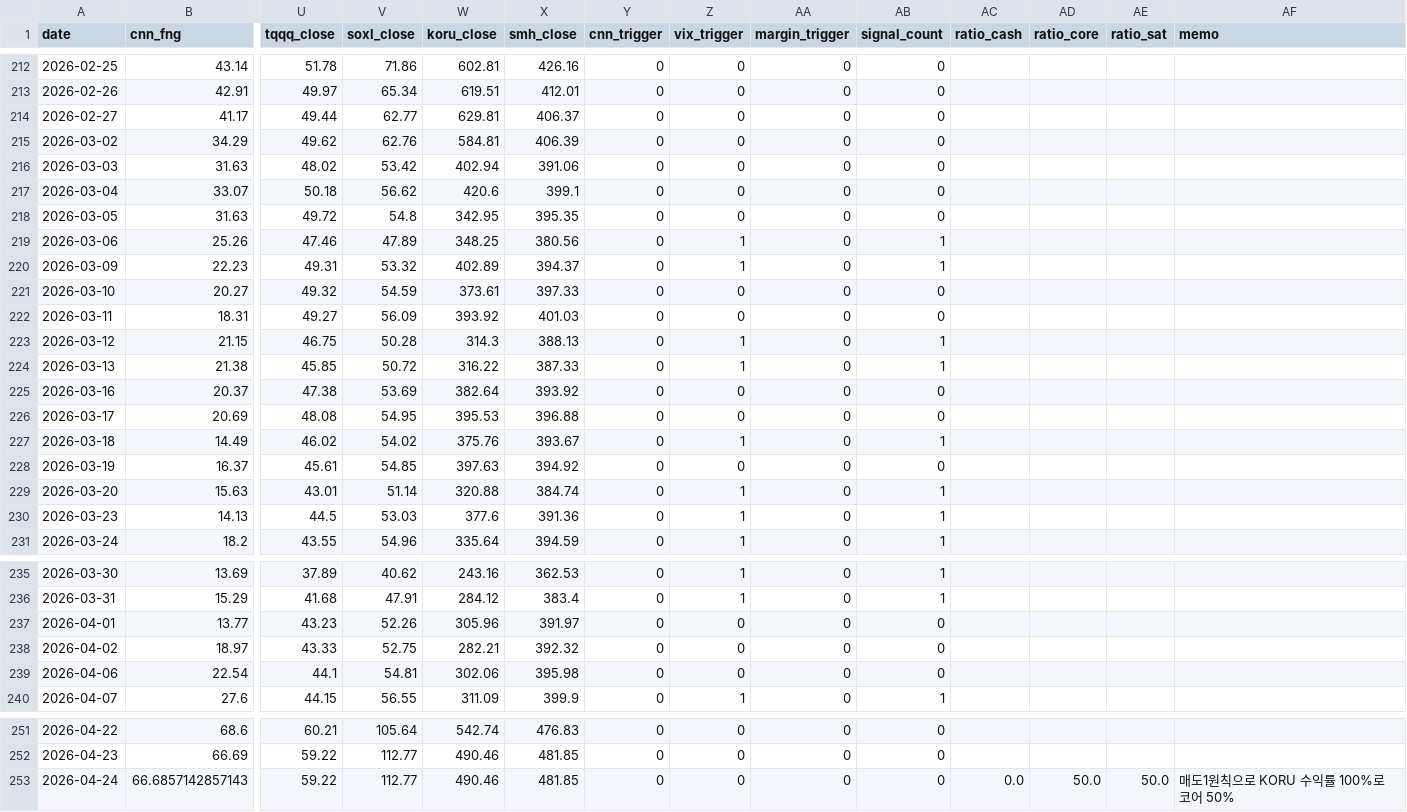
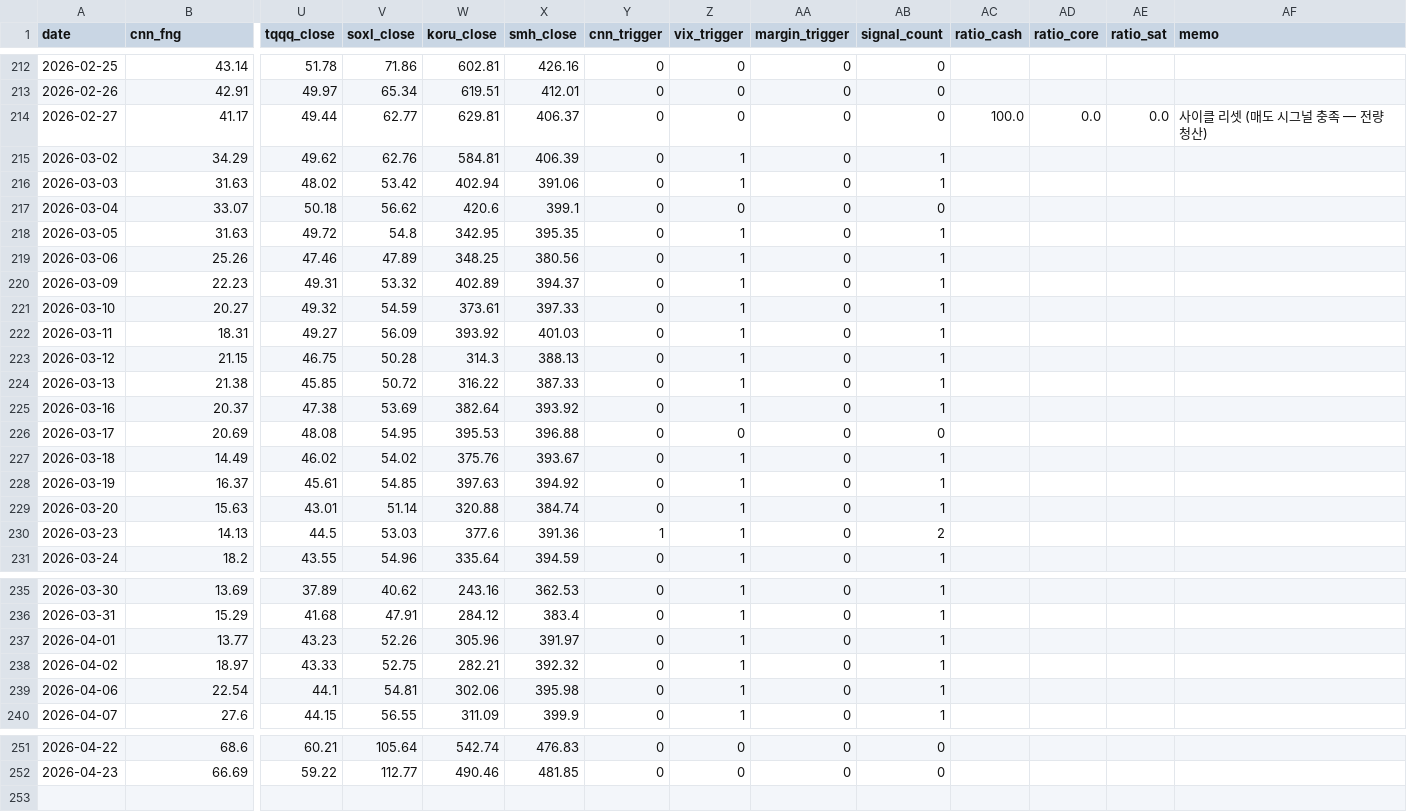
Before and after one commit to komubal-del/pitinvest-bot, a CSV file: pitinvest_history.csv, drawn as a sheet; only a part is shown, gaps mark what is left out; rows hold the shown columns only; the diff covers the shown part only; the diff names each change by its address in the sheet, - before the commit and + after, or states it on an @@ line.

```diff
--- a/pitinvest_history.csv
+++ b/pitinvest_history.csv
-AC214 (ratio_cash): (empty)
+AC214 (ratio_cash): 100.0
-AD214 (ratio_core): (empty)
+AD214 (ratio_core): 0.0
-AE214 (ratio_sat): (empty)
+AE214 (ratio_sat): 0.0
-AF214 (memo): (empty)
+AF214 (memo): 사이클 리셋 (매도 시그널 충족 — 전량 청산)
-Z215:Z216 (vix_trigger): 0
+Z215:Z216 (vix_trigger): 1
-AB215:AB216 (signal_count): 0
+AB215:AB216 (signal_count): 1
-Z218 (vix_trigger): 0
+Z218 (vix_trigger): 1
-AB218 (signal_count): 0
+AB218 (signal_count): 1
-Z221:Z222 (vix_trigger): 0
+Z221:Z222 (vix_trigger): 1
-AB221:AB222 (signal_count): 0
+AB221:AB222 (signal_count): 1
-Z225 (vix_trigger): 0
+Z225 (vix_trigger): 1
-AB225 (signal_count): 0
+AB225 (signal_count): 1
-Z228 (vix_trigger): 0
+Z228 (vix_trigger): 1
-AB228 (signal_count): 0
+AB228 (signal_count): 1
-Y230 (cnn_trigger): 0
+Y230 (cnn_trigger): 1
-AB230 (signal_count): 1
+AB230 (signal_count): 2
-Z237:Z239 (vix_trigger): 0
+Z237:Z239 (vix_trigger): 1
-AB237:AB239 (signal_count): 0
+AB237:AB239 (signal_count): 1
-row 253: 2026-04-24 | 66.6857142857143 | 59.22 | 112.77 | 490.46 | 481.85 | 0 | 0 | 0 | 0 | 0.0 | 50.0 | 50.0 | 매도1원칙으로 KORU 수익률 100%로 코어 50%
```
Also changed, not shown: 21 edited cells elsewhere in this file, 3 other files.
